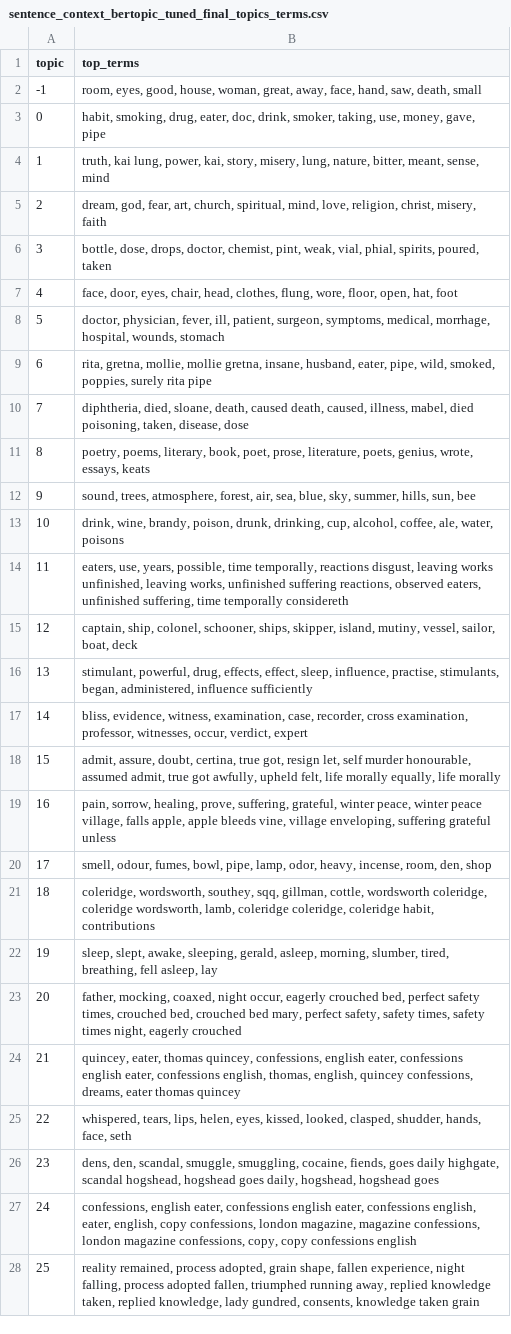
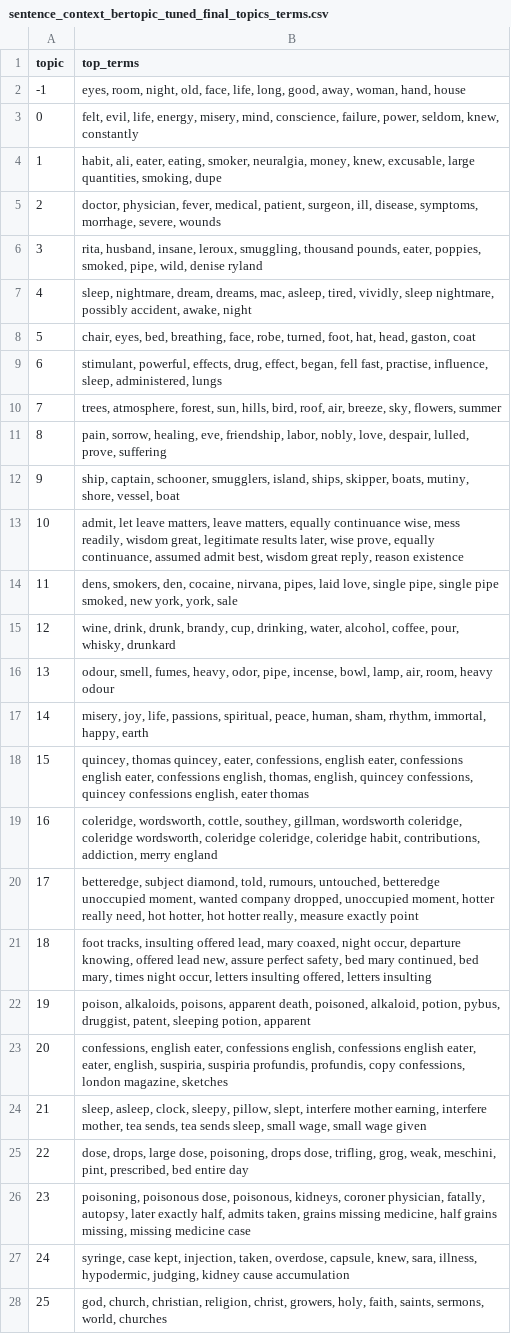
Before and after one commit to eglantine-vialaneix/opium-gutenberg, a CSV file: data/topic_modelling/final_model/sentence_context_bertopic_tuned_final_topics_terms.csv, drawn as a sheet; only a part is shown; the diff covers the shown part only; the diff names each change by its address in the sheet, - before the commit and + after, or states it on an @@ line.

```diff
--- a/data/topic_modelling/final_model/sentence_context_bertopic_tuned_final_topics_terms.csv
+++ b/data/topic_modelling/final_model/sentence_context_bertopic_tuned_final_topics_terms.csv
-B2 (top_terms): room, eyes, good, house, woman, great, away, face, hand, saw, death, small
+B2 (top_terms): eyes, room, night, old, face, life, long, good, away, woman, hand, house
-B3 (top_terms): habit, smoking, drug, eater, doc, drink, smoker, taking, use, money, gave, pipe
+B3 (top_terms): felt, evil, life, energy, misery, mind, conscience, failure, power, seldom, knew, constantly
-B4 (top_terms): truth, kai lung, power, kai, story, misery, lung, nature, bitter, meant, sense, mind
+B4 (top_terms): habit, ali, eater, eating, smoker, neuralgia, money, knew, excusable, large quantities, smoking, dupe
-B5 (top_terms): dream, god, fear, art, church, spiritual, mind, love, religion, christ, misery, faith
+B5 (top_terms): doctor, physician, fever, medical, patient, surgeon, ill, disease, symptoms, morrhage, severe, wounds
-B6 (top_terms): bottle, dose, drops, doctor, chemist, pint, weak, vial, phial, spirits, poured, taken
+B6 (top_terms): rita, husband, insane, leroux, smuggling, thousand pounds, eater, poppies, smoked, pipe, wild, denise ryland
-B7 (top_terms): face, door, eyes, chair, head, clothes, flung, wore, floor, open, hat, foot
+B7 (top_terms): sleep, nightmare, dream, dreams, mac, asleep, tired, vividly, sleep nightmare, possibly accident, awake, night
-B8 (top_terms): doctor, physician, fever, ill, patient, surgeon, symptoms, medical, morrhage, hospital, wounds, stomach
+B8 (top_terms): chair, eyes, bed, breathing, face, robe, turned, foot, hat, head, gaston, coat
-B9 (top_terms): rita, gretna, mollie, mollie gretna, insane, husband, eater, pipe, wild, smoked, poppies, surely rita pipe
+B9 (top_terms): stimulant, powerful, effects, drug, effect, began, fell fast, practise, influence, sleep, administered, lungs
-B10 (top_terms): diphtheria, died, sloane, death, caused death, caused, illness, mabel, died poisoning, taken, disease, dose
+B10 (top_terms): trees, atmosphere, forest, sun, hills, bird, roof, air, breeze, sky, flowers, summer
-B11 (top_terms): poetry, poems, literary, book, poet, prose, literature, poets, genius, wrote, essays, keats
+B11 (top_terms): pain, sorrow, healing, eve, friendship, labor, nobly, love, despair, lulled, prove, suffering
-B12 (top_terms): sound, trees, atmosphere, forest, air, sea, blue, sky, summer, hills, sun, bee
+B12 (top_terms): ship, captain, schooner, smugglers, island, ships, skipper, boats, mutiny, shore, vessel, boat
-B13 (top_terms): drink, wine, brandy, poison, drunk, drinking, cup, alcohol, coffee, ale, water, poisons
+B13 (top_terms): admit, let leave matters, leave matters, equally continuance wise, mess readily, wisdom great, legitimate results later, wise prove, equally continuance, assumed admit best, wisdom great reply, reason existence
-B14 (top_terms): eaters, use, years, possible, time temporally, reactions disgust, leaving works unfinished, leaving works, unfinished suffering reactions, observed eaters, unfinished suffering, time temporally considereth
+B14 (top_terms): dens, smokers, den, cocaine, nirvana, pipes, laid love, single pipe, single pipe smoked, new york, york, sale
-B15 (top_terms): captain, ship, colonel, schooner, ships, skipper, island, mutiny, vessel, sailor, boat, deck
+B15 (top_terms): wine, drink, drunk, brandy, cup, drinking, water, alcohol, coffee, pour, whisky, drunkard
-B16 (top_terms): stimulant, powerful, drug, effects, effect, sleep, influence, practise, stimulants, began, administered, influence sufficiently
+B16 (top_terms): odour, smell, fumes, heavy, odor, pipe, incense, bowl, lamp, air, room, heavy odour
-B17 (top_terms): bliss, evidence, witness, examination, case, recorder, cross examination, professor, witnesses, occur, verdict, expert
+B17 (top_terms): misery, joy, life, passions, spiritual, peace, human, sham, rhythm, immortal, happy, earth
-B18 (top_terms): admit, assure, doubt, certina, true got, resign let, self murder honourable, assumed admit, true got awfully, upheld felt, life morally equally, life morally
+B18 (top_terms): quincey, thomas quincey, eater, confessions, english eater, confessions english eater, confessions english, thomas, english, quincey confessions, quincey confessions english, eater thomas
-B19 (top_terms): pain, sorrow, healing, prove, suffering, grateful, winter peace, winter peace village, falls apple, apple bleeds vine, village enveloping, suffering grateful unless
+B19 (top_terms): coleridge, wordsworth, cottle, southey, gillman, wordsworth coleridge, coleridge wordsworth, coleridge coleridge, coleridge habit, contributions, addiction, merry england
-B20 (top_terms): smell, odour, fumes, bowl, pipe, lamp, odor, heavy, incense, room, den, shop
+B20 (top_terms): betteredge, subject diamond, told, rumours, untouched, betteredge unoccupied moment, wanted company dropped, unoccupied moment, hotter really need, hot hotter, hot hotter really, measure exactly point
-B21 (top_terms): coleridge, wordsworth, southey, sqq, gillman, cottle, wordsworth coleridge, coleridge wordsworth, lamb, coleridge coleridge, coleridge habit, contributions
+B21 (top_terms): foot tracks, insulting offered lead, mary coaxed, night occur, departure knowing, offered lead new, assure perfect safety, bed mary continued, bed mary, times night occur, letters insulting offered, letters insulting
-B22 (top_terms): sleep, slept, awake, sleeping, gerald, asleep, morning, slumber, tired, breathing, fell asleep, lay
+B22 (top_terms): poison, alkaloids, poisons, apparent death, poisoned, alkaloid, potion, pybus, druggist, patent, sleeping potion, apparent
-B23 (top_terms): father, mocking, coaxed, night occur, eagerly crouched bed, perfect safety times, crouched bed, crouched bed mary, perfect safety, safety times, safety times night, eagerly crouched
+B23 (top_terms): confessions, english eater, confessions english, confessions english eater, eater, english, suspiria, suspiria profundis, profundis, copy confessions, london magazine, sketches
-B24 (top_terms): quincey, eater, thomas quincey, confessions, english eater, confessions english eater, confessions english, thomas, english, quincey confessions, dreams, eater thomas quincey
+B24 (top_terms): sleep, asleep, clock, sleepy, pillow, slept, interfere mother earning, interfere mother, tea sends, tea sends sleep, small wage, small wage given
-B25 (top_terms): whispered, tears, lips, helen, eyes, kissed, looked, clasped, shudder, hands, face, seth
+B25 (top_terms): dose, drops, large dose, poisoning, drops dose, trifling, grog, weak, meschini, pint, prescribed, bed entire day
-B26 (top_terms): dens, den, scandal, smuggle, smuggling, cocaine, fiends, goes daily highgate, scandal hogshead, hogshead goes daily, hogshead, hogshead goes
+B26 (top_terms): poisoning, poisonous dose, poisonous, kidneys, coroner physician, fatally, autopsy, later exactly half, admits taken, grains missing medicine, half grains missing, missing medicine case
-B27 (top_terms): confessions, english eater, confessions english eater, confessions english, eater, english, copy confessions, london magazine, magazine confessions, london magazine confessions, copy, copy confessions english
+B27 (top_terms): syringe, case kept, injection, taken, overdose, capsule, knew, sara, illness, hypodermic, judging, kidney cause accumulation
-B28 (top_terms): reality remained, process adopted, grain shape, fallen experience, night falling, process adopted fallen, triumphed running away, replied knowledge taken, replied knowledge, lady gundred, consents, knowledge taken grain
+B28 (top_terms): god, church, christian, religion, christ, growers, holy, faith, saints, sermons, world, churches
```
Also changed, not shown: 15 added rows and 18 edited cells elsewhere in this file, data/topic_modelling/final_model/final_topic_assigned_gender_locc_period_counts.csv, data/topic_modelling/final_model/final_topic_author_gender_locc_period_counts.csv, 16 other files.
